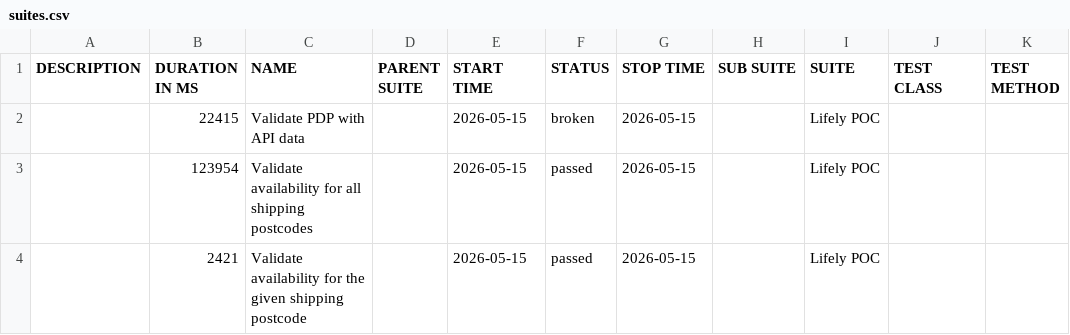
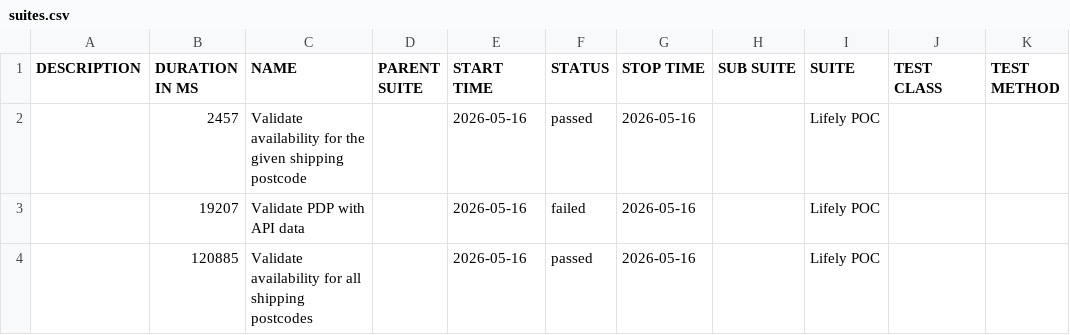
Before and after one commit to Het0603/E-Living, a CSV file: data/suites.csv, drawn as a sheet.

```diff
--- a/data/suites.csv
+++ b/data/suites.csv
@@ -1,4 +1,4 @@
 "DESCRIPTION","DURATION IN MS","NAME","PARENT SUITE","START TIME","STATUS","STOP TIME","SUB SUITE","SUITE","TEST CLASS","TEST METHOD"
-"","22415","Validate PDP with API data","","2026-05-15","broken","2026-05-15","","Lifely POC","",""
-"","123954","Validate availability for all shipping postcodes","","2026-05-15","passed","2026-05-15","","Lifely POC","",""
-"","2421","Validate availability for the given shipping postcode","","2026-05-15","passed","2026-05-15","","Lifely POC","",""
+"","2457","Validate availability for the given shipping postcode","","2026-05-16","passed","2026-05-16","","Lifely POC","",""
+"","19207","Validate PDP with API data","","2026-05-16","failed","2026-05-16","","Lifely POC","",""
+"","120885","Validate availability for all shipping postcodes","","2026-05-16","passed","2026-05-16","","Lifely POC","",""
```
Also changed, not shown: 34 other files.
